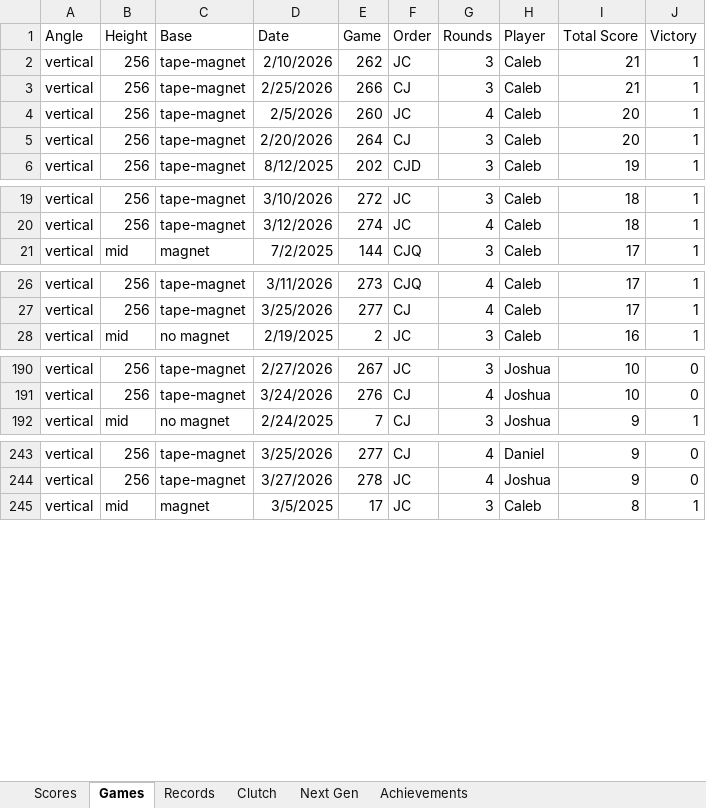
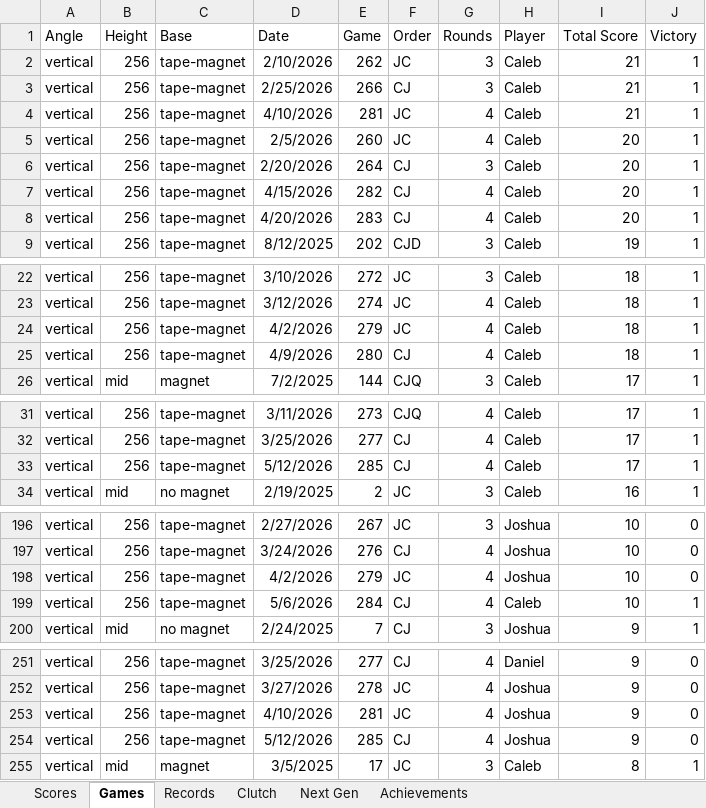
Before and after one commit to CalebSkinner1/DartsAnalysis, an Excel workbook: Maxfield - Darts.xlsx, sheet Games, drawn as a sheet; only a part is shown, gaps mark what is left out; values as stored, in another font and other column widths than the file's, no borders; table styles not drawn; the diff covers the shown part only; the diff names each change by its address in the sheet, - before the commit and + after, or states it on an @@ line.

```diff
--- a/Maxfield - Darts.xlsx (sheet Games)
+++ b/Maxfield - Darts.xlsx (sheet Games)
+row 4: vertical | 256 | tape-magnet | 4/10/2026 | 281 | JC | 4 | Caleb | 21 | 1
+row 7: vertical | 256 | tape-magnet | 4/15/2026 | 282 | CJ | 4 | Caleb | 20 | 1
+row 8: vertical | 256 | tape-magnet | 4/20/2026 | 283 | CJ | 4 | Caleb | 20 | 1
+row 24: vertical | 256 | tape-magnet | 4/2/2026 | 279 | JC | 4 | Caleb | 18 | 1
+row 25: vertical | 256 | tape-magnet | 4/9/2026 | 280 | CJ | 4 | Caleb | 18 | 1
+row 33: vertical | 256 | tape-magnet | 5/12/2026 | 285 | CJ | 4 | Caleb | 17 | 1
+row 198: vertical | 256 | tape-magnet | 4/2/2026 | 279 | JC | 4 | Joshua | 10 | 0
+row 199: vertical | 256 | tape-magnet | 5/6/2026 | 284 | CJ | 4 | Caleb | 10 | 1
+row 253: vertical | 256 | tape-magnet | 4/10/2026 | 281 | JC | 4 | Joshua | 9 | 0
+row 254: vertical | 256 | tape-magnet | 5/12/2026 | 285 | CJ | 4 | Joshua | 9 | 0
```
Also changed, not shown: 4 added rows elsewhere in this sheet, sheet Clutch, sheet Scores, sheet Next Gen, hidden cells.
